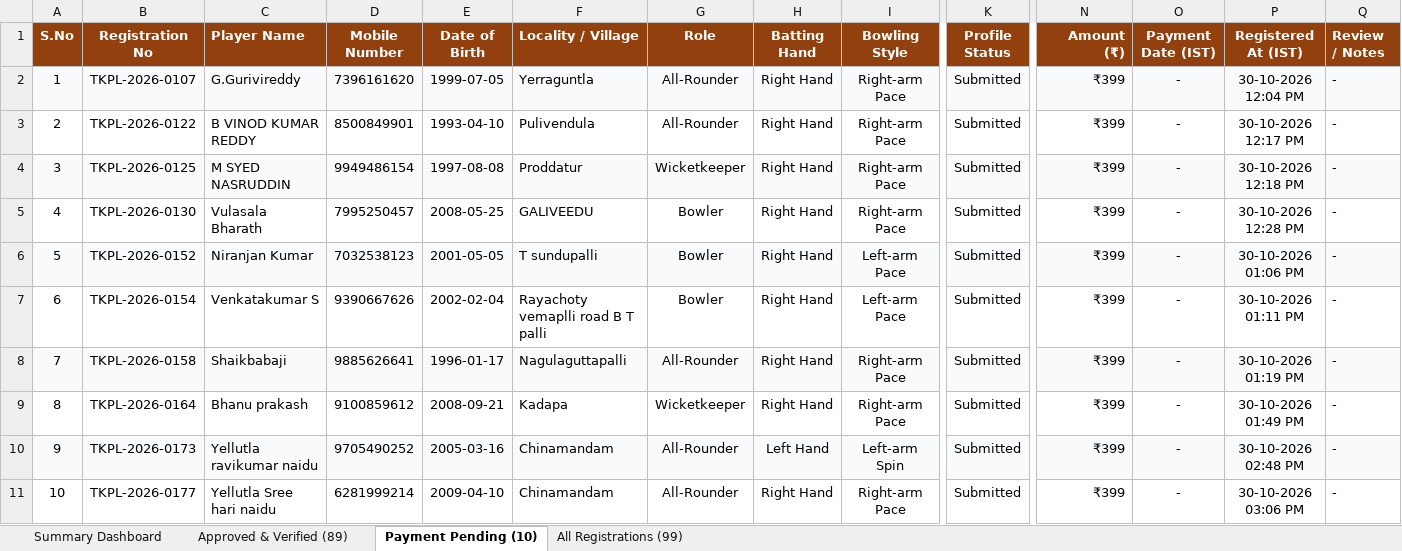
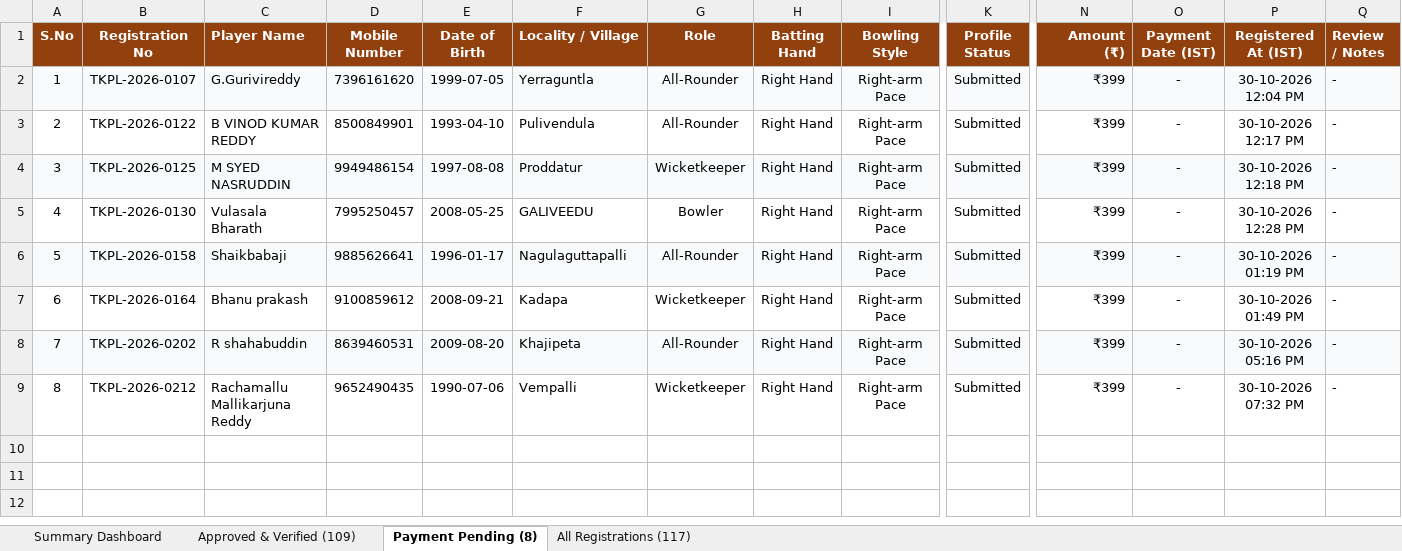
Before and after one commit to syed516sm-prog/tkpl, an Excel workbook: reports/TKPL_Registered_Players.xlsx, sheet Payment Pending (8), drawn as a sheet; only a part is shown, gaps mark what is left out; values as stored, in another font and other column widths than the file's, no borders; removed rows and columns are numbered as before the commit, all else as after; rows hold the shown columns only; the diff names each change by its address in the sheet, - before the commit and + after, or states it on an @@ line.

Commit message:
Update live player roster Excel report: 109 approved players, 117 total registrations

```diff
--- a/reports/TKPL_Registered_Players.xlsx (sheet Payment Pending (8))
+++ b/reports/TKPL_Registered_Players.xlsx (sheet Payment Pending (8))
-sheet tab: Approved & Verified (89)
+sheet tab: Approved & Verified (109)
-sheet tab: Payment Pending (10)
+sheet tab: Payment Pending (8)
-sheet tab: All Registrations (99)
+sheet tab: All Registrations (117)
-row 6: 5 | TKPL-2026-0152 | Niranjan Kumar | 7032538123 | 2001-05-05 | T sundupalli | Bowler | Right Hand | Left-arm Pace | Submitted | ₹399 | - | 30-10-2026 01:06 PM | -
-row 7: 6 | TKPL-2026-0154 | Venkatakumar S | 9390667626 | 2002-02-04 | Rayachoty vemaplli road B T palli | Bowler | Right Hand | Left-arm Pace | Submitted | ₹399 | - | 30-10-2026 01:11 PM | -
@@ column A (S.No) renumbered from row 6 down @@
-B8 (Registration No): TKPL-2026-0173
+B8 (Registration No): TKPL-2026-0202
-C8 (Player Name): Yellutla ravikumar naidu
+C8 (Player Name): R shahabuddin
-D8 (Mobile Number): 9705490252
+D8 (Mobile Number): 8639460531
-E8 (Date of Birth): 2005-03-16
+E8 (Date of Birth): 2009-08-20
-F8 (Locality / Village): Chinamandam
+F8 (Locality / Village): Khajipeta
-H8 (Batting Hand): Left Hand
+H8 (Batting Hand): Right Hand
-I8 (Bowling Style): Left-arm Spin
+I8 (Bowling Style): Right-arm Pace
-P8 (Registered At (IST)): 30-10-2026 02:48 PM
+P8 (Registered At (IST)): 30-10-2026 05:16 PM
-B9 (Registration No): TKPL-2026-0177
+B9 (Registration No): TKPL-2026-0212
-C9 (Player Name): Yellutla Sree hari naidu
+C9 (Player Name): Rachamallu Mallikarjuna Reddy
-D9 (Mobile Number): 6281999214
+D9 (Mobile Number): 9652490435
-E9 (Date of Birth): 2009-04-10
+E9 (Date of Birth): 1990-07-06
-F9 (Locality / Village): Chinamandam
+F9 (Locality / Village): Vempalli
-G9 (Role): All-Rounder
+G9 (Role): Wicketkeeper
-P9 (Registered At (IST)): 30-10-2026 03:06 PM
+P9 (Registered At (IST)): 30-10-2026 07:32 PM
```
Also changed, not shown: sheet Approved & Verified (109), sheet All Registrations (117), sheet Summary Dashboard.
